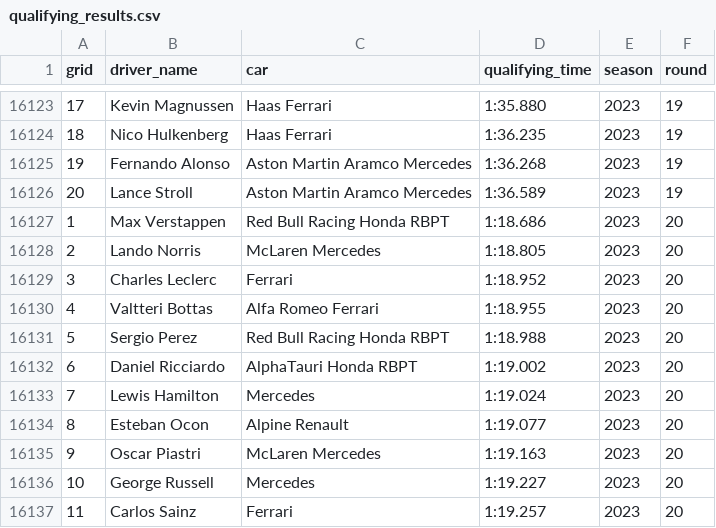
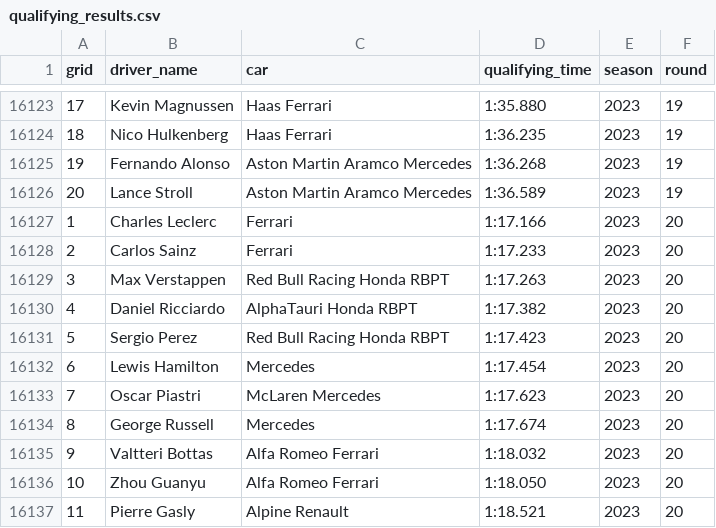
Before and after one commit to MauriceChiu7/573-f1, a CSV file: data/qualifying_results.csv, drawn as a sheet; only a part is shown, gaps mark what is left out; the diff covers the shown part only.

```diff
--- a/data/qualifying_results.csv
+++ b/data/qualifying_results.csv
@@ -16126,12 +16126,12 @@ grid,driver_name,car,qualifying_time,season,round
 20,Lance Stroll,Aston Martin Aramco Mercedes,1:36.589,2023,19
-1,Max Verstappen,Red Bull Racing Honda RBPT,1:18.686,2023,20
-2,Lando Norris,McLaren Mercedes,1:18.805,2023,20
-3,Charles Leclerc,Ferrari,1:18.952,2023,20
-4,Valtteri Bottas,Alfa Romeo Ferrari,1:18.955,2023,20
-5,Sergio Perez,Red Bull Racing Honda RBPT,1:18.988,2023,20
-6,Daniel Ricciardo,AlphaTauri Honda RBPT,1:19.002,2023,20
-7,Lewis Hamilton,Mercedes,1:19.024,2023,20
-8,Esteban Ocon,Alpine Renault,1:19.077,2023,20
-9,Oscar Piastri,McLaren Mercedes,1:19.163,2023,20
-10,George Russell,Mercedes,1:19.227,2023,20
-11,Carlos Sainz,Ferrari,1:19.257,2023,20
+1,Charles Leclerc,Ferrari,1:17.166,2023,20
+2,Carlos Sainz,Ferrari,1:17.233,2023,20
+3,Max Verstappen,Red Bull Racing Honda RBPT,1:17.263,2023,20
+4,Daniel Ricciardo,AlphaTauri Honda RBPT,1:17.382,2023,20
+5,Sergio Perez,Red Bull Racing Honda RBPT,1:17.423,2023,20
+6,Lewis Hamilton,Mercedes,1:17.454,2023,20
+7,Oscar Piastri,McLaren Mercedes,1:17.623,2023,20
+8,George Russell,Mercedes,1:17.674,2023,20
+9,Valtteri Bottas,Alfa Romeo Ferrari,1:18.032,2023,20
+10,Zhou Guanyu,Alfa Romeo Ferrari,1:18.050,2023,20
+11,Pierre Gasly,Alpine Renault,1:18.521,2023,20
```
Also changed, not shown: 24 edited cells elsewhere in this file, data/constructor_standings.csv, data/weather.csv, 6 other files.
